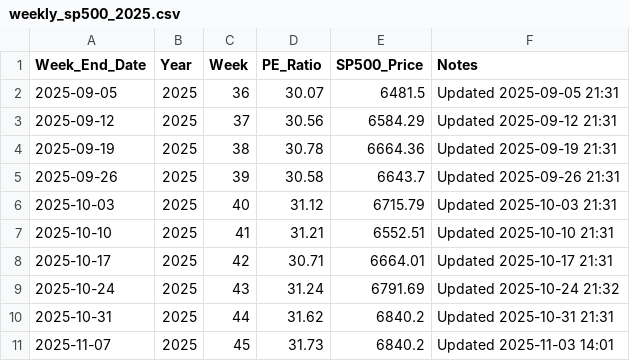
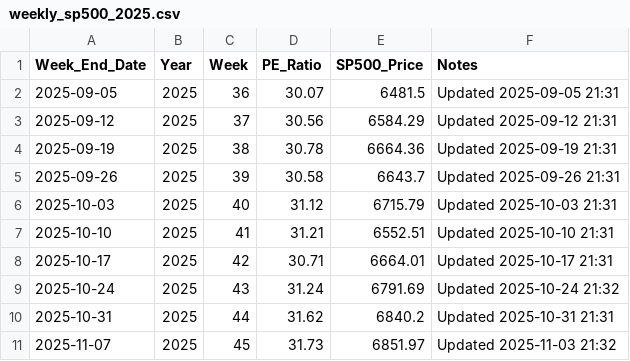
Before and after one commit to SC-SoftwareHS/market-cycle-tracker, a CSV file: data/weekly_sp500_2025.csv, drawn as a sheet.

```diff
--- a/data/weekly_sp500_2025.csv
+++ b/data/weekly_sp500_2025.csv
@@ -10,2 +10,2 @@ Week_End_Date,Year,Week,PE_Ratio,SP500_Price,Notes
 2025-10-31,2025,44,31.62,6840.2,Updated 2025-10-31 21:31
-2025-11-07,2025,45,31.73,6840.2,Updated 2025-11-03 14:01
+2025-11-07,2025,45,31.73,6851.97,Updated 2025-11-03 21:32
```
Also changed, not shown: data/monthly_sp500.csv, 2 other files.
